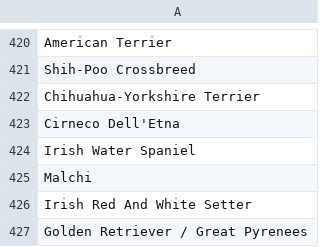
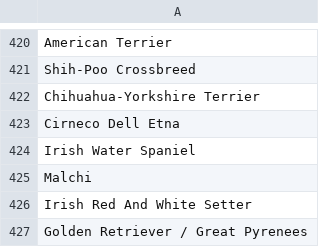
Before and after one commit to dkrasne/nyc_dogs_project, a CSV file: csv/breedlist.csv, drawn as a sheet; only a part is shown, gaps mark what is left out.

```diff
--- a/csv/breedlist.csv
+++ b/csv/breedlist.csv
@@ -422,3 +422,3 @@ Shih-Poo Crossbreed
 Chihuahua-Yorkshire Terrier
-Cirneco Dell'Etna
+Cirneco Dell Etna
 Irish Water Spaniel
```
Also changed, not shown: 1 other file.
